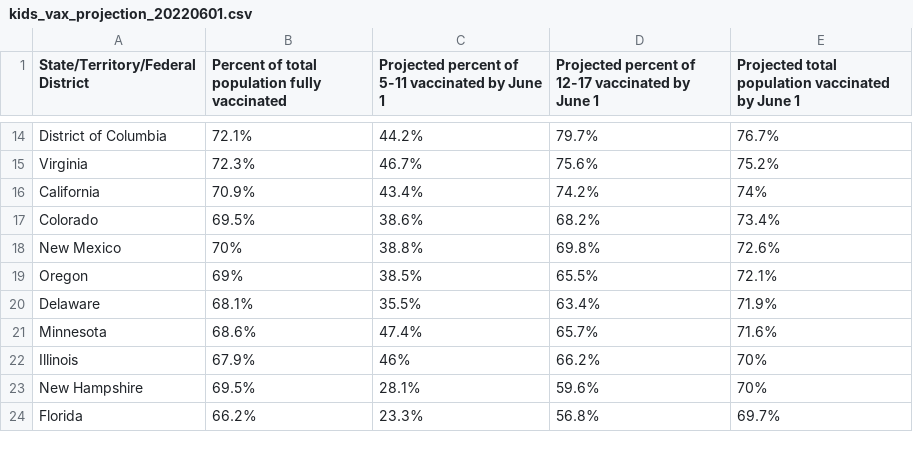
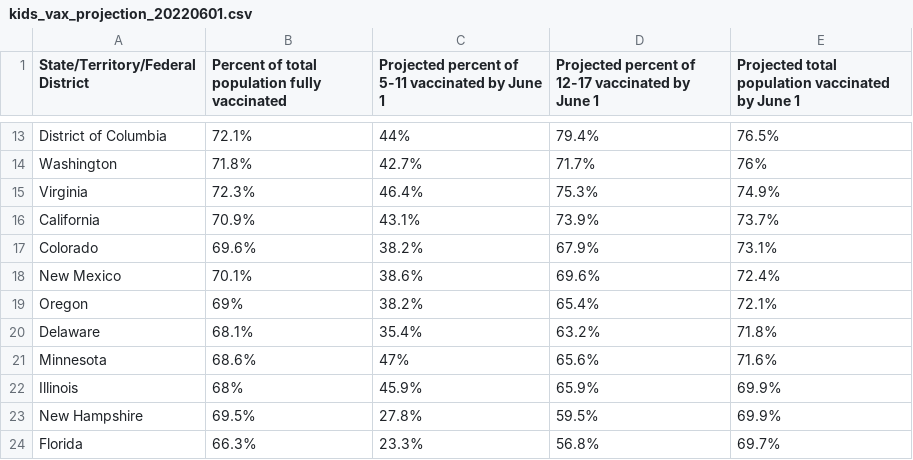
Before and after one commit to Dotdash-Data-Journalism/2022_VWH_kids_vax_projection_june_1, a CSV file: visualizations/kids_vax_projection_20220601.csv, drawn as a sheet; only a part is shown, gaps mark what is left out; addresses are those after the commit; the diff covers the shown part only; the diff names each change by its address in the sheet, - before the commit and + after, or states it on an @@ line.

```diff
--- a/visualizations/kids_vax_projection_20220601.csv
+++ b/visualizations/kids_vax_projection_20220601.csv
-C13: 44.2%
+C13: 44%
-D13: 79.7%
+D13: 79.4%
-E13: 76.7%
+E13: 76.5%
+row 14: Washington | 71.8% | 42.7% | 71.7% | 76%
-C15: 46.7%
+C15: 46.4%
-D15: 75.6%
+D15: 75.3%
-E15: 75.2%
+E15: 74.9%
-C16: 43.4%
+C16: 43.1%
-D16: 74.2%
+D16: 73.9%
-E16: 74%
+E16: 73.7%
-B17: 69.5%
+B17: 69.6%
-C17: 38.6%
+C17: 38.2%
-D17: 68.2%
+D17: 67.9%
-E17: 73.4%
+E17: 73.1%
-B18: 70%
+B18: 70.1%
-C18: 38.8%
+C18: 38.6%
-D18: 69.8%
+D18: 69.6%
-E18: 72.6%
+E18: 72.4%
-C19: 38.5%
+C19: 38.2%
-D19: 65.5%
+D19: 65.4%
-C20: 35.5%
+C20: 35.4%
-D20: 63.4%
+D20: 63.2%
-E20: 71.9%
+E20: 71.8%
-C21: 47.4%
+C21: 47%
-D21: 65.7%
+D21: 65.6%
-B22: 67.9%
+B22: 68%
-C22: 46%
+C22: 45.9%
-D22: 66.2%
+D22: 65.9%
-E22:E23: 70%
+E22:E23: 69.9%
-C23: 28.1%
+C23: 27.8%
-D23: 59.6%
+D23: 59.5%
-B24: 66.2%
+B24: 66.3%
```
Also changed, not shown: 4 added rows, 5 removed rows and 88 edited cells elsewhere in this file.
